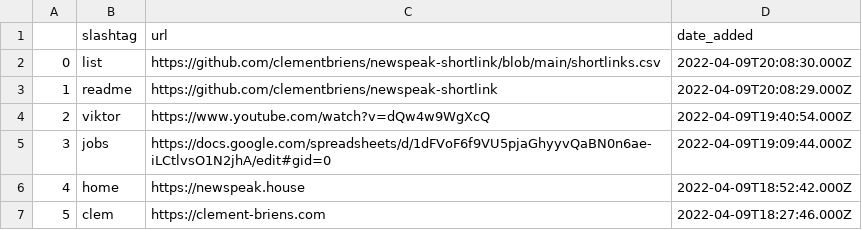
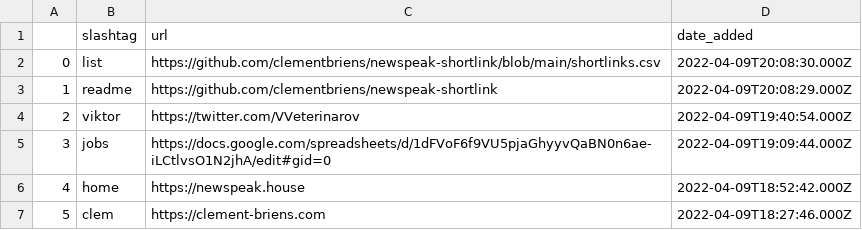
Before and after one commit to clementbriens/newspeak-shortlink, a CSV file: shortlinks.csv, drawn as a sheet.

Commit message:
Update shortlinks.csv

```diff
--- a/shortlinks.csv
+++ b/shortlinks.csv
@@ -3,3 +3,3 @@
 1,readme,https://github.com/clementbriens/newspeak-shortlink,2022-04-09T20:08:29.000Z
-2,viktor,https://www.youtube.com/watch?v=dQw4w9WgXcQ,2022-04-09T19:40:54.000Z
+2,viktor,https://twitter.com/VVeterinarov,2022-04-09T19:40:54.000Z
 3,jobs,https://docs.google.com/spreadsheets/d/1dFVoF6f9VU5pjaGhyyvQaBN0n6ae-iLCtlvsO1N2jhA/edit#gid=0,2022-04-09T19:09:44.000Z
```
